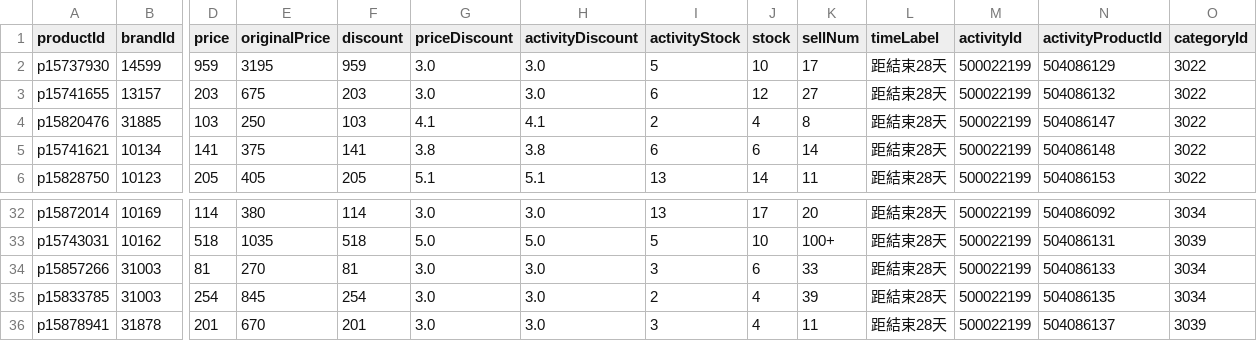
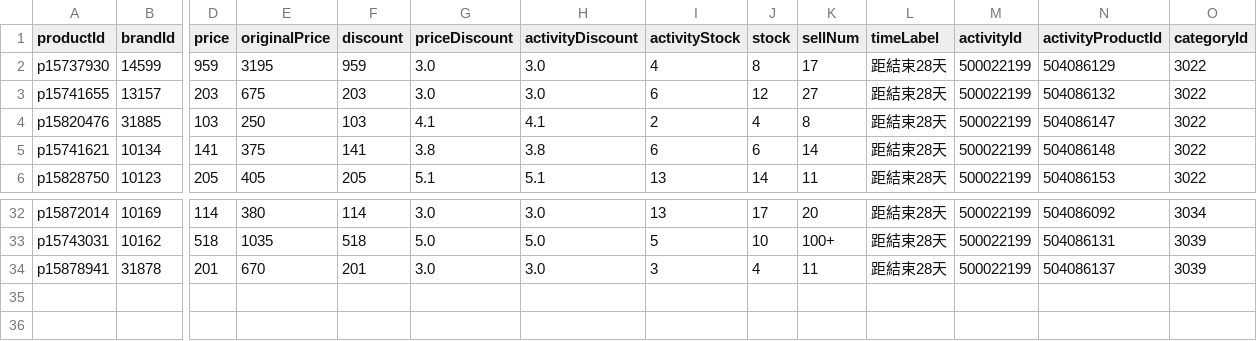
Before and after one commit to sophia-zhang-qwq/cdf-tracker, a CSV file: clearance/today_skincare.csv, drawn as a sheet; only a part is shown, gaps mark what is left out; rows hold the shown columns only; the diff names each change by its address in the sheet, - before the commit and + after, or states it on an @@ line.

```diff
--- a/clearance/today_skincare.csv
+++ b/clearance/today_skincare.csv
-I2 (activityStock): 5
+I2 (activityStock): 4
-J2 (stock): 10
+J2 (stock): 8
-row 34: p15857266 | 31003 | 81 | 270 | 81 | 3.0 | 3.0 | 3 | 6 | 33 | 距結束28天 | 500022199 | 504086133 | 3034
-row 35: p15833785 | 31003 | 254 | 845 | 254 | 3.0 | 3.0 | 2 | 4 | 39 | 距結束28天 | 500022199 | 504086135 | 3034
```
Also changed, not shown: clearance/clearance_skincare.csv, clearance/home_preview_skincare.csv, 1 other file.
